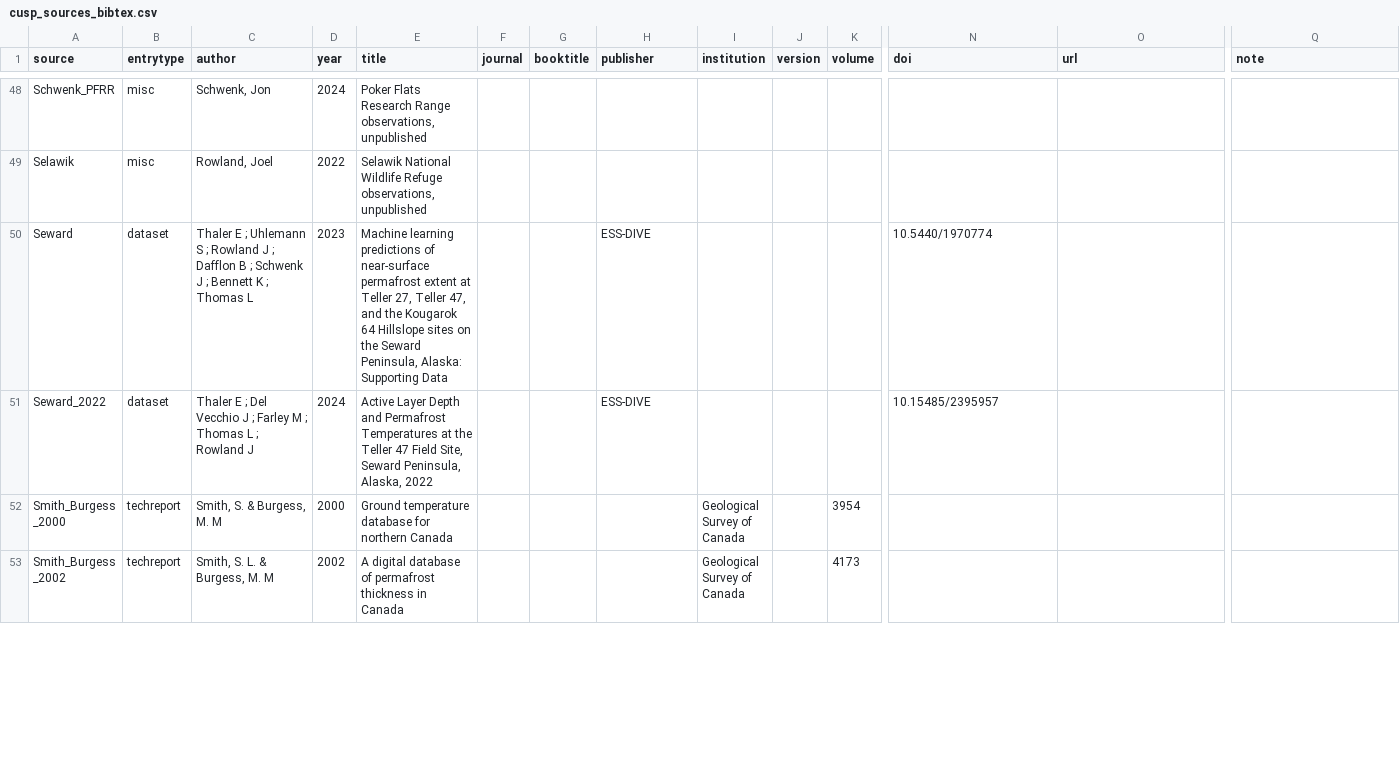
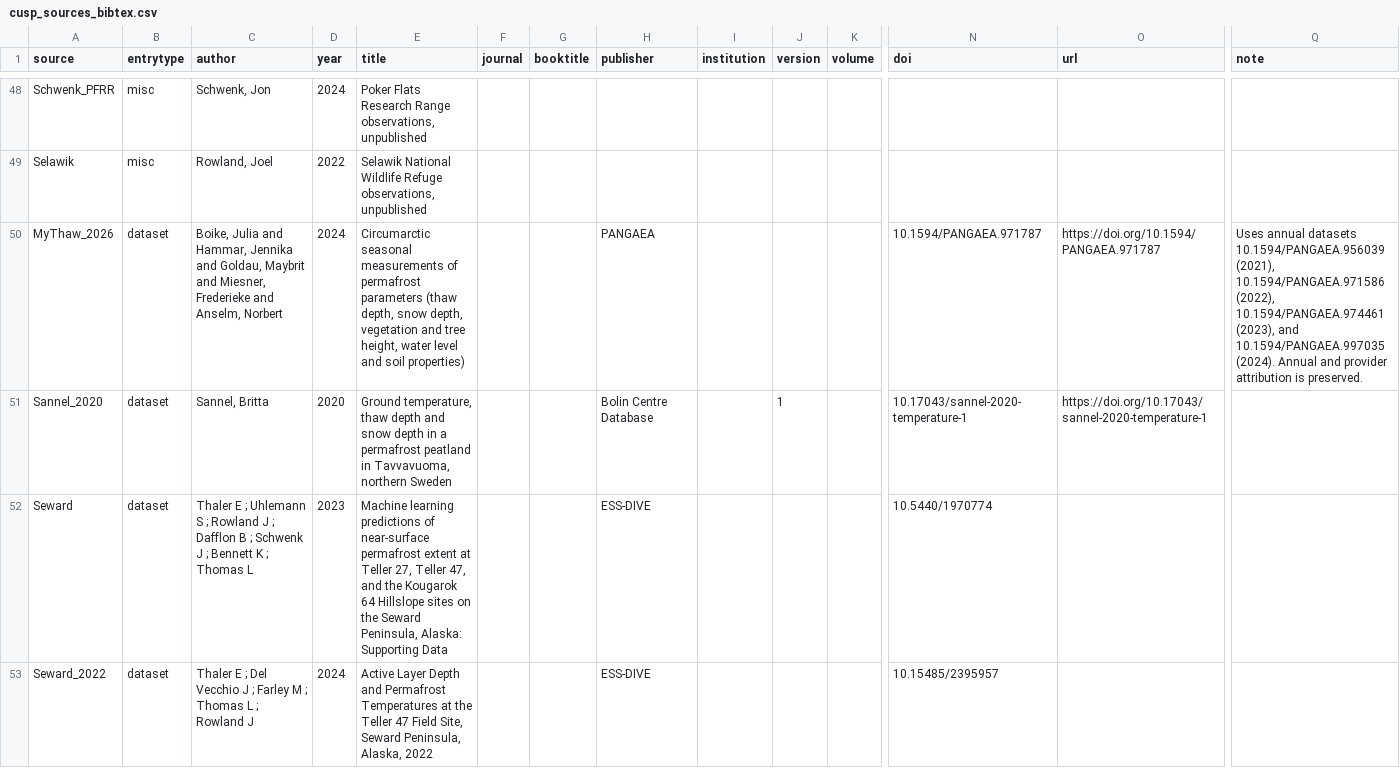
Before and after one commit to jonschwenk/cusp, a CSV file: data/cusp_sources_bibtex.csv, drawn as a sheet; only a part is shown, gaps mark what is left out; the shorter side is filled out with more unchanged rows; rows hold the shown columns only; the diff covers the shown part only; the diff names each change by its address in the sheet, - before the commit and + after, or states it on an @@ line.

```diff
--- a/data/cusp_sources_bibtex.csv
+++ b/data/cusp_sources_bibtex.csv
+row 50: MyThaw_2026 | dataset | Boike, Julia and Hammar, Jennika and Goldau, Maybrit and Miesner, Frederieke and Anselm, Norbert | 2024 | Circumarctic seasonal measurements of permafrost parameters (thaw depth, snow depth, vegetation and tree height, water level and soil properties) |  |  | PANGAEA |  |  |  | 10.1594/PANGAEA.971787 | https://doi.org/10.1594/PANGAEA.971787 | Uses annual datasets 10.1594/PANGAEA.956039 (2021), 10.1594/PANGAEA.971586 (2022), 10.1594/PANGAEA.974461 (2023), and 10.1594/PANGAEA.997035 (2024). Annual and provider attribution is preserved.
+row 51: Sannel_2020 | dataset | Sannel, Britta | 2020 | Ground temperature, thaw depth and snow depth in a permafrost peatland in Tavvavuoma, northern Sweden |  |  | Bolin Centre Database |  | 1 |  | 10.17043/sannel-2020-temperature-1 | https://doi.org/10.17043/sannel-2020-temperature-1
```
Also changed, not shown: 2 added rows elsewhere in this file, data/source_duplication_notes.csv, 38 other files.
